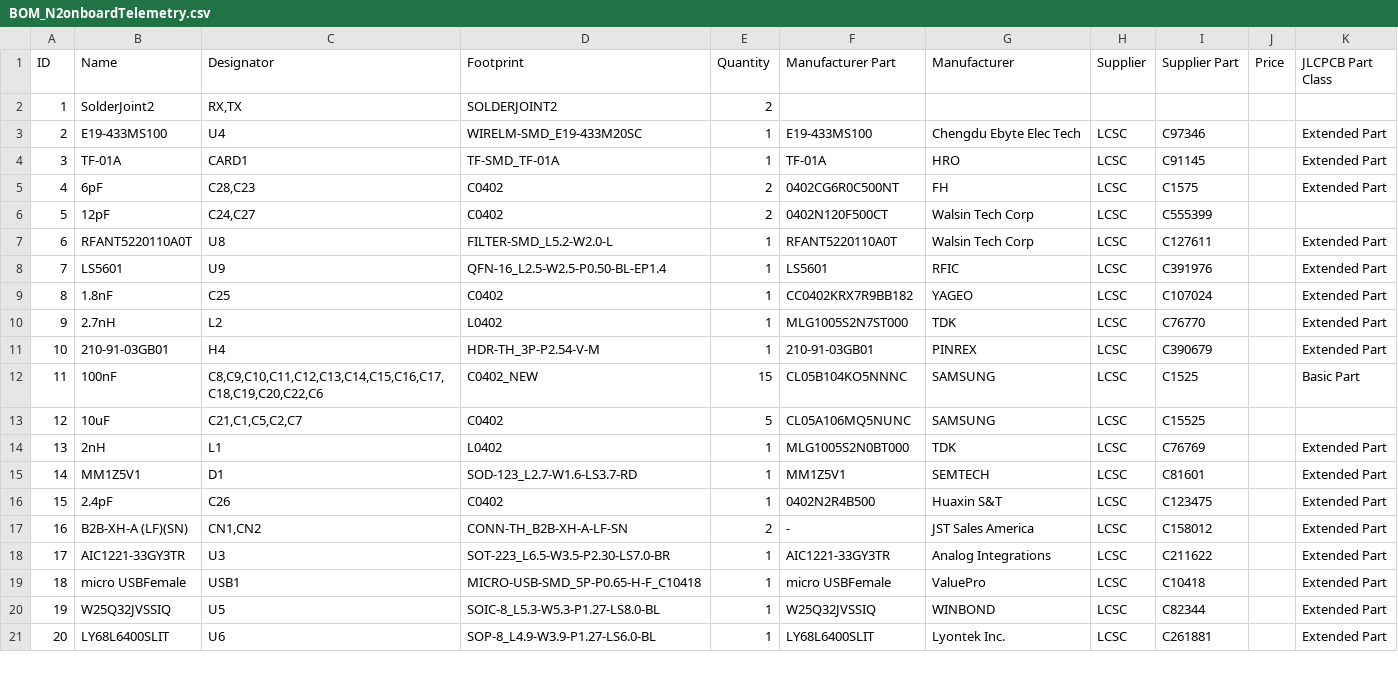
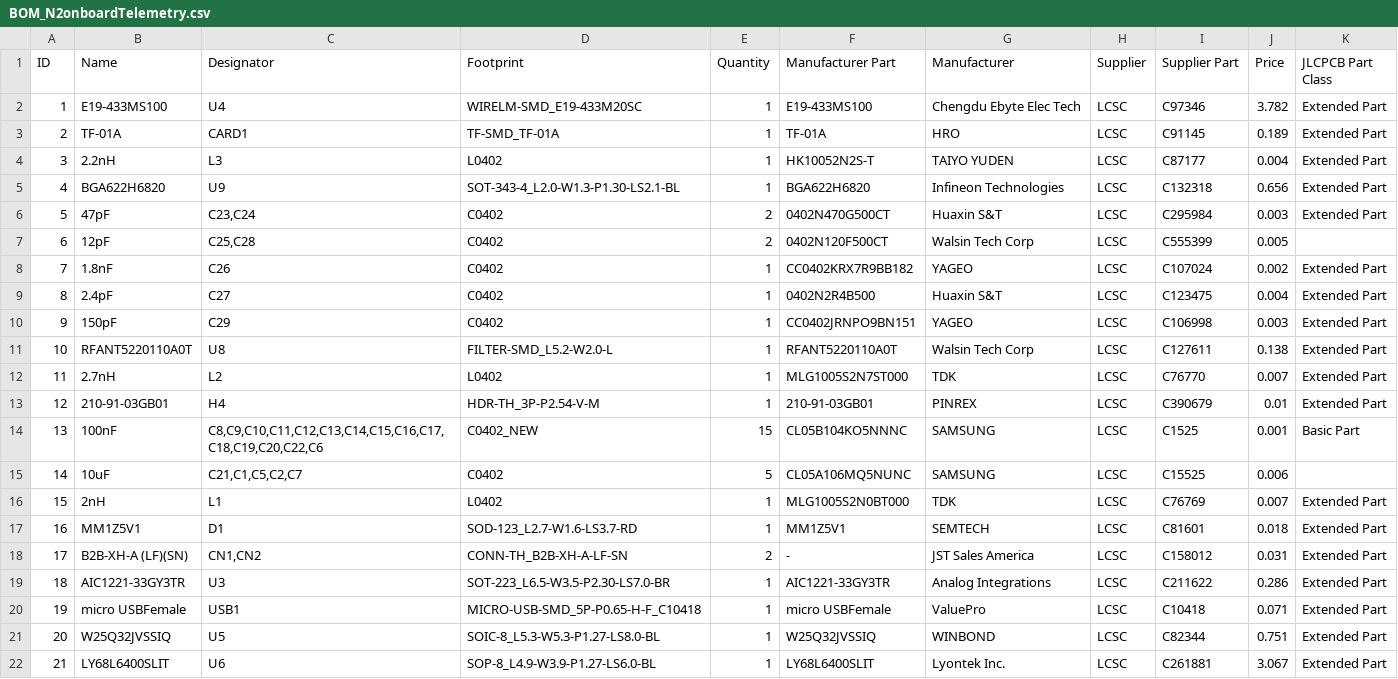
Before and after one commit to nakujaproject/N2-onboardTelemetryComputer, a CSV file: production/BOM_N2onboardTelemetry.csv, drawn as a sheet; only a part is shown; removed rows and columns are numbered as before the commit, all else as after; the diff covers the shown part only; the diff names each change by its address in the sheet, - before the commit and + after, or states it on an @@ line.

```diff
--- a/production/BOM_N2onboardTelemetry.csv
+++ b/production/BOM_N2onboardTelemetry.csv
-row 2: 1 | SolderJoint2 | RX,TX | SOLDERJOINT2 | 2
@@ column A (ID) renumbered from row 2 down @@
-J2 (Price): (empty)
+J2 (Price): 3.782
-J3 (Price): (empty)
+J3 (Price): 0.189
+row 4: 3 | 2.2nH | L3 | L0402 | 1 | HK10052N2S-T | TAIYO YUDEN | LCSC | C87177 | 0.004 | Extended Part
+row 5: 4 | BGA622H6820 | U9 | SOT-343-4_L2.0-W1.3-P1.30-LS2.1-BL | 1 | BGA622H6820 | Infineon Technologies | LCSC | C132318 | 0.656 | Extended Part
-B6 (Name): 6pF
+B6 (Name): 47pF
-C6 (Designator): C28,C23
+C6 (Designator): C23,C24
-F6 (Manufacturer Part): 0402CG6R0C500NT
+F6 (Manufacturer Part): 0402N470G500CT
-G6 (Manufacturer): FH
+G6 (Manufacturer): Huaxin S&T
-I6 (Supplier Part): C1575
+I6 (Supplier Part): C295984
-J6 (Price): (empty)
+J6 (Price): 0.003
-C7 (Designator): C24,C27
+C7 (Designator): C25,C28
-J7 (Price): (empty)
+J7 (Price): 0.005
+row 8: 7 | 1.8nF | C26 | C0402 | 1 | CC0402KRX7R9BB182 | YAGEO | LCSC | C107024 | 0.002 | Extended Part
+row 9: 8 | 2.4pF | C27 | C0402 | 1 | 0402N2R4B500 | Huaxin S&T | LCSC | C123475 | 0.004 | Extended Part
+row 10: 9 | 150pF | C29 | C0402 | 1 | CC0402JRNPO9BN151 | YAGEO | LCSC | C106998 | 0.003 | Extended Part
-J11 (Price): (empty)
+J11 (Price): 0.138
-row 8: 7 | LS5601 | U9 | QFN-16_L2.5-W2.5-P0.50-BL-EP1.4 | 1 | LS5601 | RFIC | LCSC | C391976 |  | Extended Part
-row 9: 8 | 1.8nF | C25 | C0402 | 1 | CC0402KRX7R9BB182 | YAGEO | LCSC | C107024 |  | Extended Part
-J12 (Price): (empty)
+J12 (Price): 0.007
-J13 (Price): (empty)
+J13 (Price): 0.01
-J14 (Price): (empty)
+J14 (Price): 0.001
-J15 (Price): (empty)
+J15 (Price): 0.006
-J16 (Price): (empty)
+J16 (Price): 0.007
-J17 (Price): (empty)
+J17 (Price): 0.018
-row 16: 15 | 2.4pF | C26 | C0402 | 1 | 0402N2R4B500 | Huaxin S&T | LCSC | C123475 |  | Extended Part
-J18 (Price): (empty)
+J18 (Price): 0.031
-J19 (Price): (empty)
+J19 (Price): 0.286
-J20 (Price): (empty)
+J20 (Price): 0.071
-J21 (Price): (empty)
+J21 (Price): 0.751
-J22 (Price): (empty)
+J22 (Price): 3.067
```
Also changed, not shown: 13 edited cells elsewhere in this file, production/PickAndPlace_PCB_N2onboardTelemetry.csv, 12 other files.
